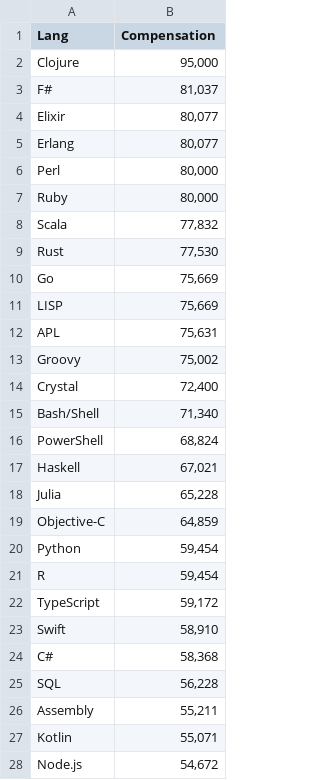
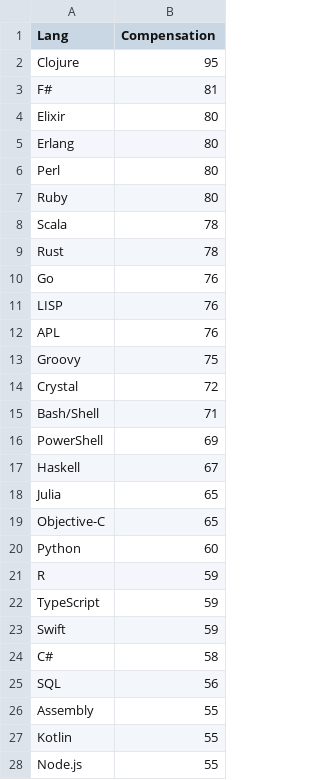
Before and after one commit to gpulido/visualizacion-datos-UOC, a CSV file: PRA2/compensations/2021.csv, drawn as a sheet; only a part is shown; the diff covers the shown part only.

Commit message:
Finish selecting data

```diff
--- a/PRA2/compensations/2021.csv
+++ b/PRA2/compensations/2021.csv
@@ -1,28 +1,28 @@
 Lang;Compensation
-Clojure;95,000
-F#;81,037
-Elixir;80,077
-Erlang;80,077
-Perl;80,000
-Ruby;80,000
-Scala;77,832
-Rust;77,530
-Go;75,669
-LISP;75,669
-APL;75,631
-Groovy;75,002
-Crystal;72,400
-Bash/Shell;71,340
-PowerShell;68,824
-Haskell;67,021
-Julia;65,228
-Objective-C;64,859
-Python;59,454
-R;59,454
-TypeScript;59,172
-Swift;58,910
-C#;58,368
-SQL;56,228
-Assembly;55,211
-Kotlin;55,071
-Node.js;54,672
+Clojure;95
+F#;81
+Elixir;80
+Erlang;80
+Perl;80
+Ruby;80
+Scala;78
+Rust;78
+Go;76
+LISP;76
+APL;76
+Groovy;75
+Crystal;72
+Bash/Shell;71
+PowerShell;69
+Haskell;67
+Julia;65
+Objective-C;65
+Python;60
+R;59
+TypeScript;59
+Swift;59
+C#;58
+SQL;56
+Assembly;55
+Kotlin;55
+Node.js;55
```
Also changed, not shown: 11 edited cells elsewhere in this file, 26 other files.
